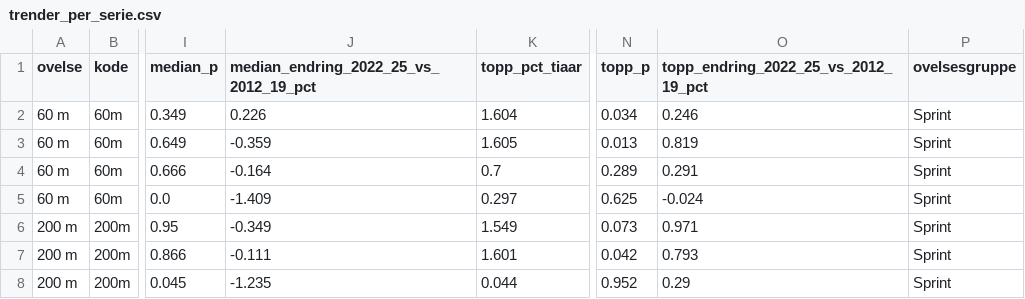
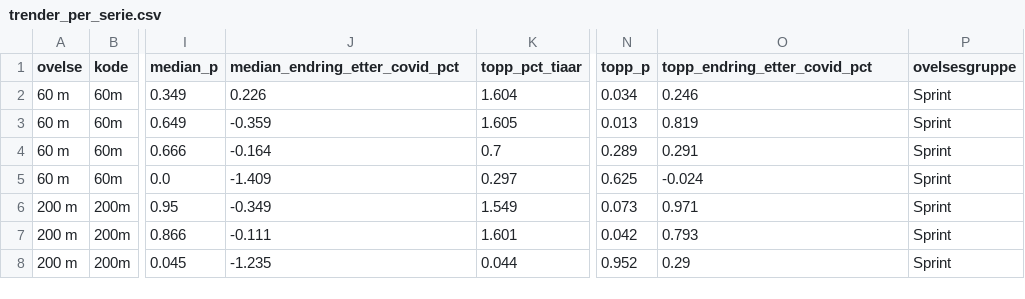
Before and after one commit to atlegu/friidrettsstatistikk, a CSV file: forskning/lekene-trend/tables/trender_per_serie.csv, drawn as a sheet; only a part is shown, gaps mark what is left out; the diff names each change by its address in the sheet, - before the commit and + after, or states it on an @@ line.

```diff
--- a/forskning/lekene-trend/tables/trender_per_serie.csv
+++ b/forskning/lekene-trend/tables/trender_per_serie.csv
-J1: median_endring_2022_25_vs_2012_19_pct
+J1: median_endring_etter_covid_pct
-O1: topp_endring_2022_25_vs_2012_19_pct
+O1: topp_endring_etter_covid_pct
```
Also changed, not shown: forskning/lekene-trend/tables/nivaa_tidlig_sent.csv, 12 other files.
